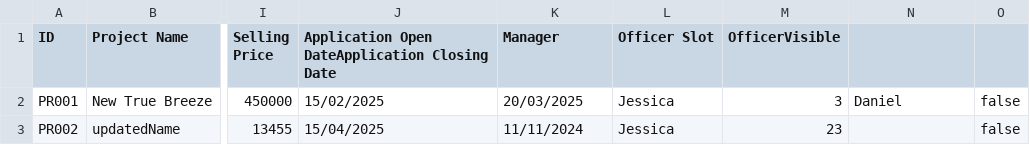
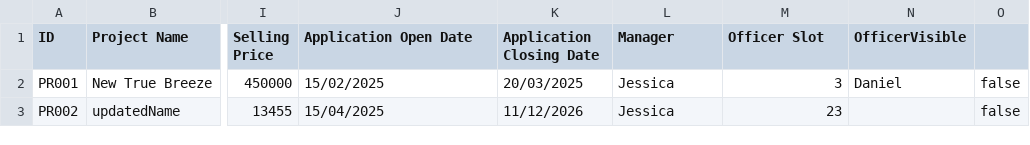
Before and after one commit to zenkang/BTOproject, a CSV file: src/data/ProjectList.csv, drawn as a sheet; only a part is shown, gaps mark what is left out; the diff names each change by its address in the sheet, - before the commit and + after, or states it on an @@ line.

```diff
--- a/src/data/ProjectList.csv
+++ b/src/data/ProjectList.csv
-J1: Application Open DateApplication Closing Date
+J1: Application Open Date
-K1: Manager
+K1: Application Closing Date
-L1: Officer Slot
+L1: Manager
-M1: OfficerVisible
+M1: Officer Slot
-N1: (empty)
+N1: OfficerVisible
-K3 (Application Closing Date): 11/11/2024
+K3 (Application Closing Date): 11/12/2026
```
Also changed, not shown: src/data/ProjectApplication.csv, 18 other files.
